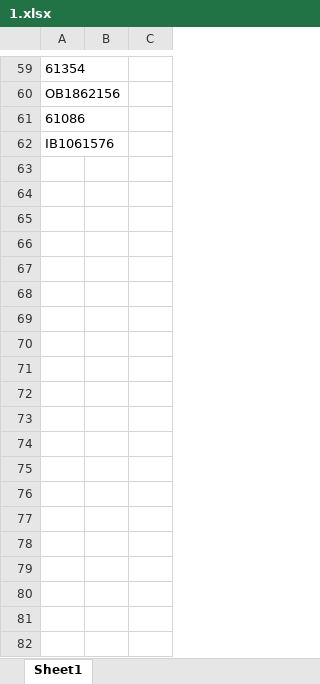
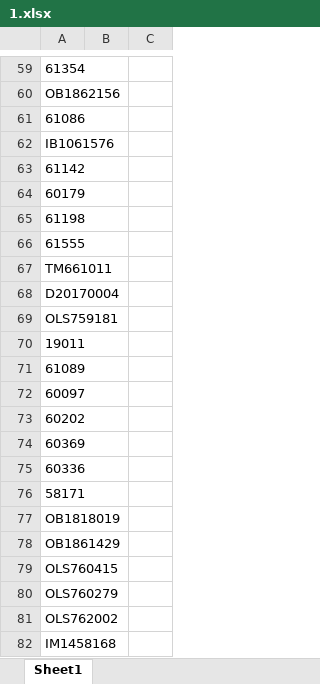
Before and after one commit to pongsirichatkaew/HRCI_backend, an Excel workbook: app/1.xlsx, sheet Sheet1, drawn as a sheet; only a part is shown, gaps mark what is left out; values as stored, in another font and other column widths than the file's, no borders; the diff covers the shown part only; the diff names each change by its address in the sheet, - before the commit and + after, or states it on an @@ line.

Commit message:
read excel present

```diff
--- a/app/1.xlsx (sheet Sheet1)
+++ b/app/1.xlsx (sheet Sheet1)
+row 63: 61142
+row 64: 60179
+row 65: 61198
+row 66: 61555
+row 67: TM661011
+row 68: D20170004
+row 69: OLS759181
+row 70: 19011
+row 71: 61089
+row 72: 60097
+row 73: 60202
+row 74: 60369
+row 75: 60336
+row 76: 58171
+row 77: OB1818019
+row 78: OB1861429
+row 79: OLS760415
+row 80: OLS760279
+row 81: OLS762002
+row 82: IM1458168
```
Also changed, not shown: 25 added rows elsewhere in this sheet, app/2.xlsx, 2 other files.
